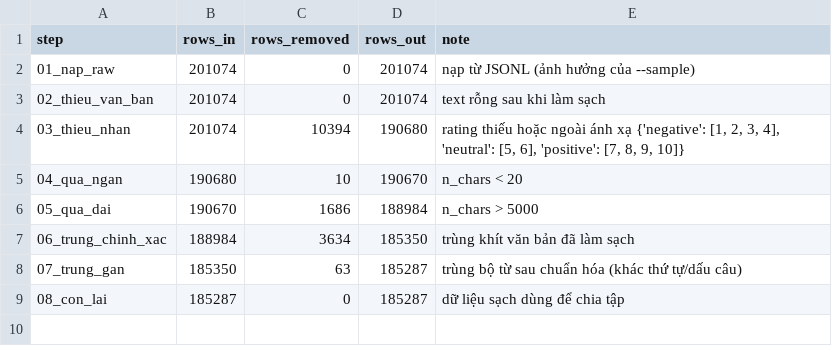
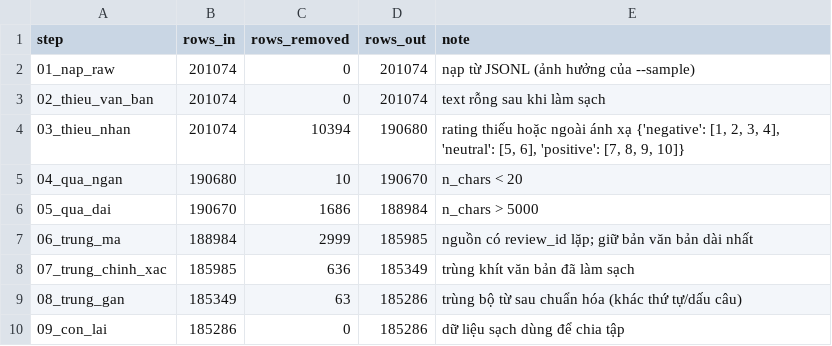
Before and after one commit to luongnguyen14/CommentStreaming, a CSV file: outputs/tables/cleaning_log.csv, drawn as a sheet.

```diff
--- a/outputs/tables/cleaning_log.csv
+++ b/outputs/tables/cleaning_log.csv
@@ -6,4 +6,5 @@ step,rows_in,rows_removed,rows_out,note
 05_qua_dai,190670,1686,188984,n_chars > 5000
-06_trung_chinh_xac,188984,3634,185350,trùng khít văn bản đã làm sạch
-07_trung_gan,185350,63,185287,trùng bộ từ sau chuẩn hóa (khác thứ tự/dấu câu)
-08_con_lai,185287,0,185287,dữ liệu sạch dùng để chia tập
+06_trung_ma,188984,2999,185985,nguồn có review_id lặp; giữ bản văn bản dài nhất
+07_trung_chinh_xac,185985,636,185349,trùng khít văn bản đã làm sạch
+08_trung_gan,185349,63,185286,trùng bộ từ sau chuẩn hóa (khác thứ tự/dấu câu)
+09_con_lai,185286,0,185286,dữ liệu sạch dùng để chia tập
```
Also changed, not shown: outputs/tables/class_distribution.csv, 8 other files.
